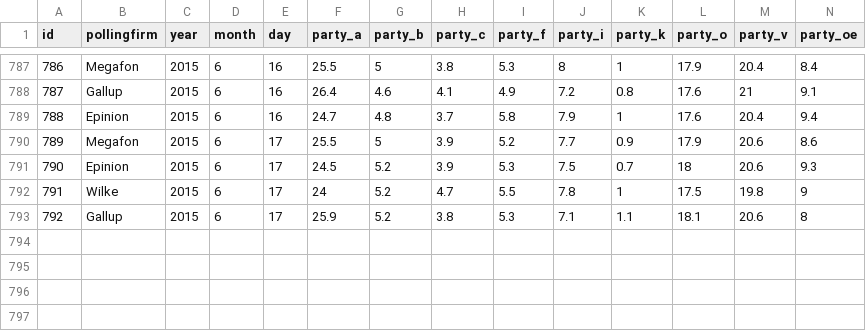
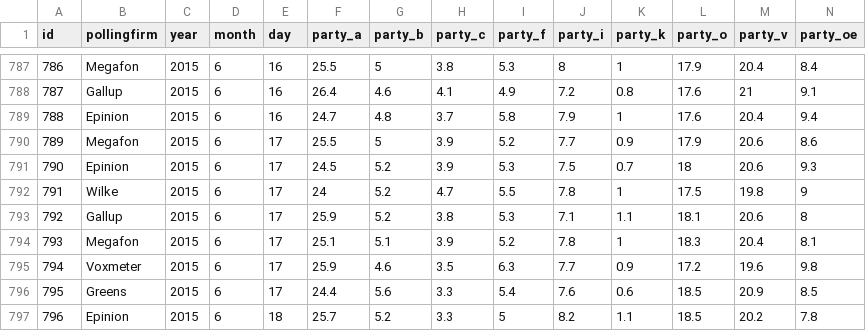
Before and after one commit to erikgahner/polls, a CSV file: polls.csv, drawn as a sheet; only a part is shown, gaps mark what is left out; rows hold the shown columns only; the diff names each change by its address in the sheet, - before the commit and + after, or states it on an @@ line.

Commit message:
add most recent polls from the 2015 campaign

```diff
--- a/polls.csv
+++ b/polls.csv
+row 794: 793 | Megafon | 2015 | 6 | 17 | 25.1 | 5.1 | 3.9 | 5.2 | 7.8 | 1 | 18.3 | 20.4 | 8.1
+row 795: 794 | Voxmeter | 2015 | 6 | 17 | 25.9 | 4.6 | 3.5 | 6.3 | 7.7 | 0.9 | 17.2 | 19.6 | 9.8
+row 796: 795 | Greens | 2015 | 6 | 17 | 24.4 | 5.6 | 3.3 | 5.4 | 7.6 | 0.6 | 18.5 | 20.9 | 8.5
+row 797: 796 | Epinion | 2015 | 6 | 18 | 25.7 | 5.2 | 3.3 | 5 | 8.2 | 1.1 | 18.5 | 20.2 | 7.8
```
